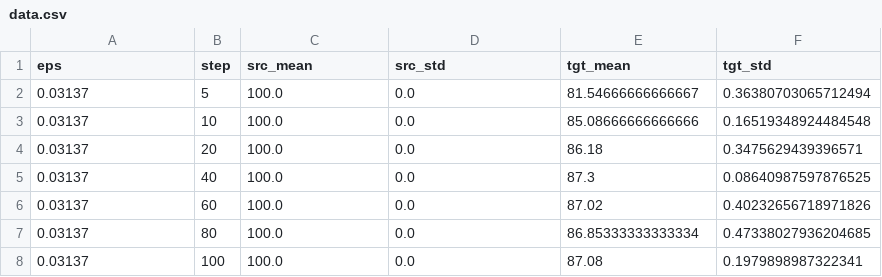
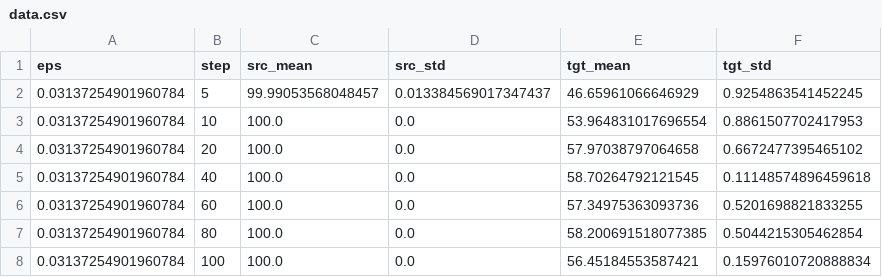
Before and after one commit to benavidesbraian710-hub/Adv-Transfer-Lab, a CSV file: results/saturation/data.csv, drawn as a sheet.

```diff
--- a/results/saturation/data.csv
+++ b/results/saturation/data.csv
@@ -1,8 +1,8 @@
 eps,step,src_mean,src_std,tgt_mean,tgt_std
-0.03137,5,100.0,0.0,81.54666666666667,0.36380703065712494
-0.03137,10,100.0,0.0,85.08666666666666,0.16519348924484548
-0.03137,20,100.0,0.0,86.18,0.3475629439396571
-0.03137,40,100.0,0.0,87.3,0.08640987597876525
-0.03137,60,100.0,0.0,87.02,0.40232656718971826
-0.03137,80,100.0,0.0,86.85333333333334,0.47338027936204685
-0.03137,100,100.0,0.0,87.08,0.1979898987322341
+0.03137254901960784,5,99.99053568048457,0.013384569017347437,46.65961066646929,0.9254863541452245
+0.03137254901960784,10,100.0,0.0,53.964831017696554,0.8861507702417953
+0.03137254901960784,20,100.0,0.0,57.97038797064658,0.6672477395465102
+0.03137254901960784,40,100.0,0.0,58.70264792121545,0.11148574896459618
+0.03137254901960784,60,100.0,0.0,57.34975363093736,0.5201698821833255
+0.03137254901960784,80,100.0,0.0,58.200691518077385,0.5044215305462854
+0.03137254901960784,100,100.0,0.0,56.45184553587421,0.15976010720888834
```
Also changed, not shown: results/grid/data.csv, 10 other files.
